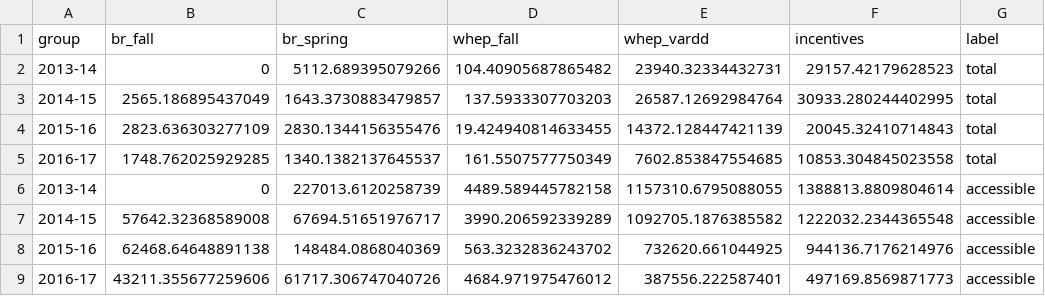
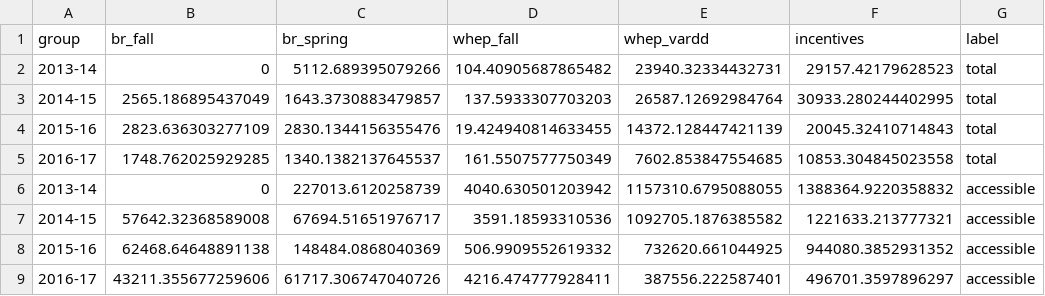
Before and after one commit to pointblue/wetland-incentives-bioenergetics, a CSV file: output/incentive_effort.csv, drawn as a sheet.

```diff
--- a/output/incentive_effort.csv
+++ b/output/incentive_effort.csv
@@ -5,5 +5,5 @@ group,br_fall,br_spring,whep_fall,whep_vardd,incentives,label
 2016-17,1748.762025929285,1340.1382137645537,161.5507577750349,7602.853847554685,10853.304845023558,total
-2013-14,0,227013.6120258739,4489.589445782158,1157310.6795088055,1388813.8809804614,accessible
-2014-15,57642.32368589008,67694.51651976717,3990.206592339289,1092705.1876385582,1222032.2344365548,accessible
-2015-16,62468.64648891138,148484.0868040369,563.3232836243702,732620.661044925,944136.7176214976,accessible
-2016-17,43211.355677259606,61717.306747040726,4684.971975476012,387556.222587401,497169.8569871773,accessible
+2013-14,0,227013.6120258739,4040.630501203942,1157310.6795088055,1388364.9220358832,accessible
+2014-15,57642.32368589008,67694.51651976717,3591.18593310536,1092705.1876385582,1221633.213777321,accessible
+2015-16,62468.64648891138,148484.0868040369,506.9909552619332,732620.661044925,944080.3852931352,accessible
+2016-17,43211.355677259606,61717.306747040726,4216.474777928411,387556.222587401,496701.3597896297,accessible
```
Also changed, not shown: output/bioenergetics_results_energy.csv, 4 other files.
